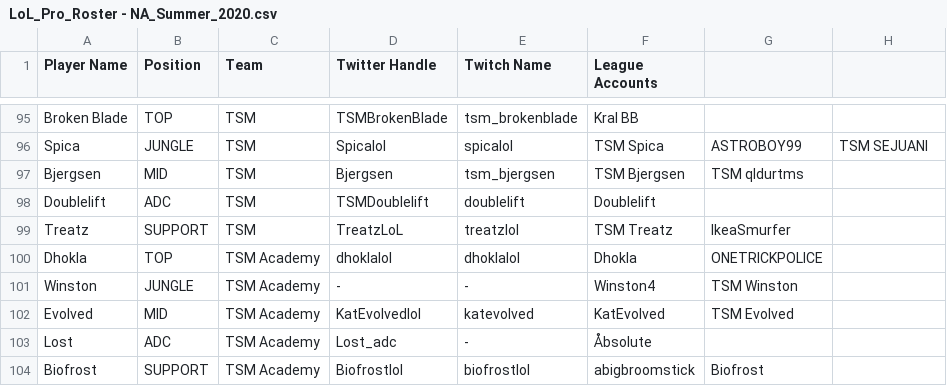
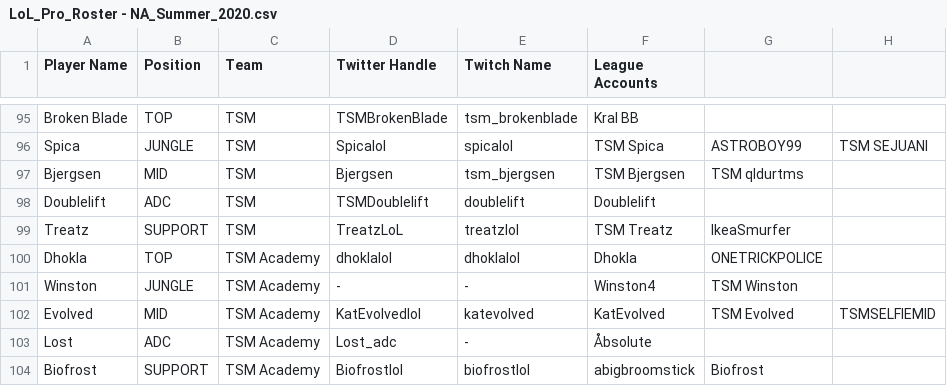
Before and after one commit to hansie4/lol-pro-twitter-bot, a CSV file: data/LoL_Pro_Roster - NA_Summer_2020.csv, drawn as a sheet; only a part is shown, gaps mark what is left out.

Commit message:
Update LoL_Pro_Roster - NA_Summer_2020.csv

```diff
--- a/data/LoL_Pro_Roster - NA_Summer_2020.csv
+++ b/data/LoL_Pro_Roster - NA_Summer_2020.csv
@@ -101,3 +101,3 @@ Dhokla,TOP,TSM Academy,dhoklalol,dhoklalol,Dhokla,ONETRICKPOLICE,
 Winston,JUNGLE,TSM Academy,-,-,Winston4,TSM Winston,
-Evolved,MID,TSM Academy,KatEvolvedlol,katevolved,KatEvolved,TSM EvoIved,
+Evolved,MID,TSM Academy,KatEvolvedlol,katevolved,KatEvolved,TSM EvoIved,TSMSELFIEMID
 Lost,ADC,TSM Academy,Lost_adc,-,ÅbsoIute,,
```
